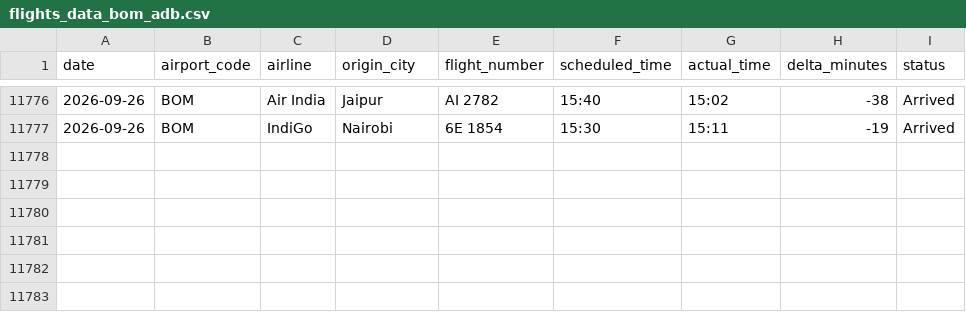
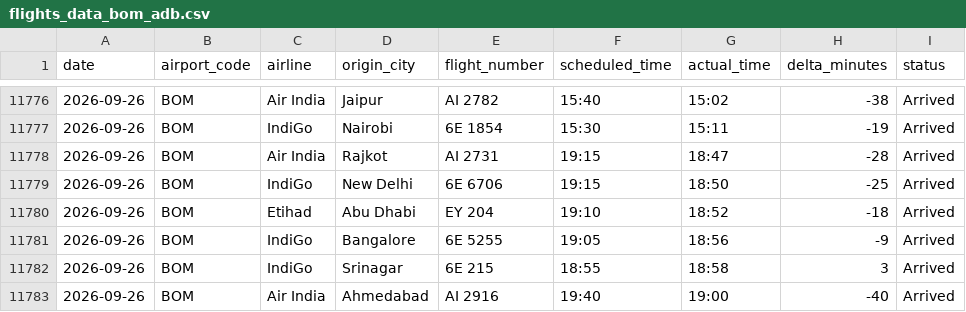
Before and after one commit to Ragadeepsai/Airport_Congestions_Analysis, a CSV file: data/flights_data_bom_adb.csv, drawn as a sheet; only a part is shown, gaps mark what is left out.

```diff
--- a/data/flights_data_bom_adb.csv
+++ b/data/flights_data_bom_adb.csv
@@ -11777 +11777,7 @@ date,airport_code,airline,origin_city,flight_number,scheduled_time,actual_time,d
 2026-09-26,BOM,IndiGo,Nairobi,6E 1854,15:30,15:11,-19,Arrived
+2026-09-26,BOM,Air India,Rajkot,AI 2731,19:15,18:47,-28,Arrived
+2026-09-26,BOM,IndiGo,New Delhi,6E 6706,19:15,18:50,-25,Arrived
+2026-09-26,BOM,Etihad,Abu Dhabi,EY 204,19:10,18:52,-18,Arrived
+2026-09-26,BOM,IndiGo,Bangalore,6E 5255,19:05,18:56,-9,Arrived
+2026-09-26,BOM,IndiGo,Srinagar,6E 215,18:55,18:58,3,Arrived
+2026-09-26,BOM,Air India,Ahmedabad,AI 2916,19:40,19:00,-40,Arrived
```
